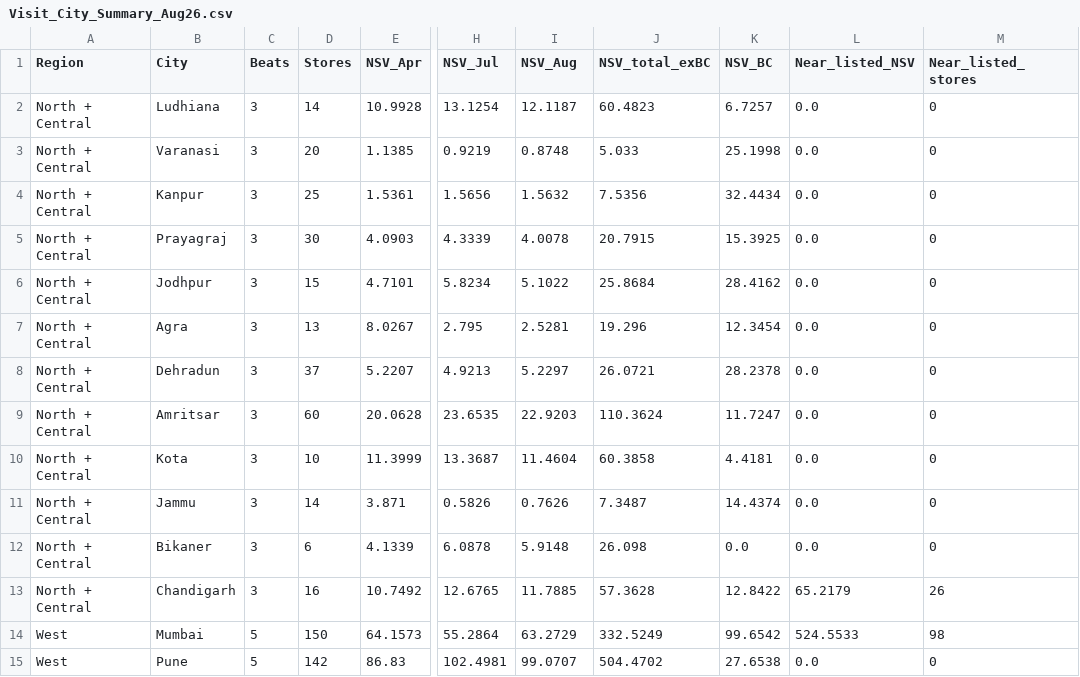
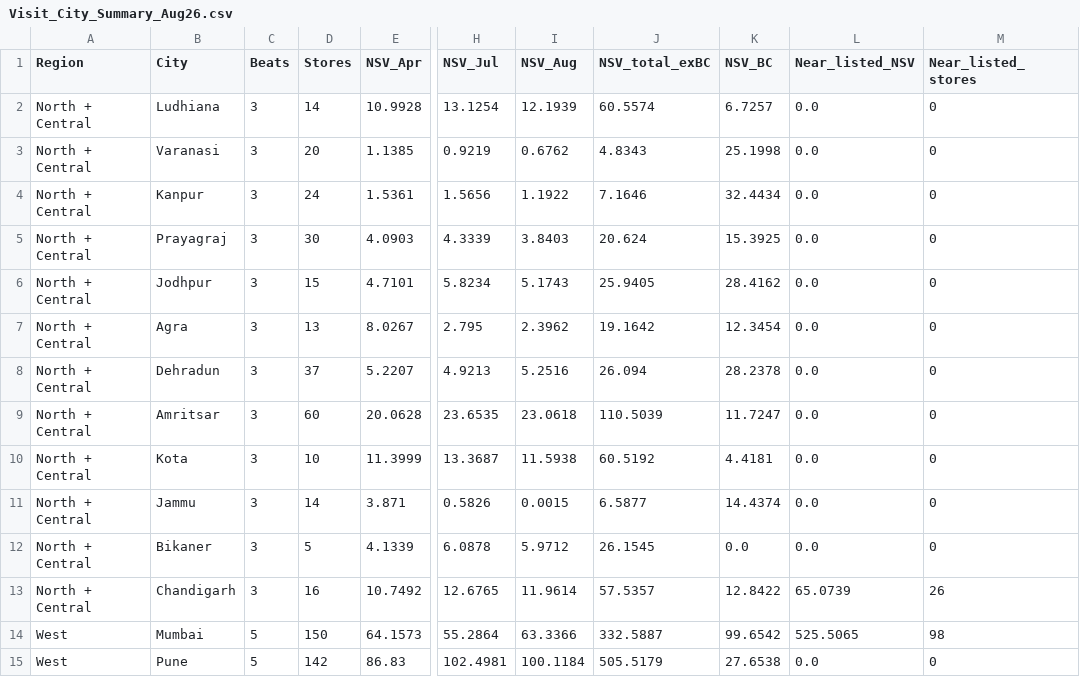
Before and after one commit to aswalsheshant-cell/mt-dashboard, a CSV file: data/nielsen/Visit_City_Summary_Aug26.csv, drawn as a sheet; only a part is shown, gaps mark what is left out; the diff covers the shown part only; the diff names each change by its address in the sheet, - before the commit and + after, or states it on an @@ line.

```diff
--- a/data/nielsen/Visit_City_Summary_Aug26.csv
+++ b/data/nielsen/Visit_City_Summary_Aug26.csv
-I2 (NSV_Aug): 12.1187
+I2 (NSV_Aug): 12.1939
-J2 (NSV_total_exBC): 60.4823
+J2 (NSV_total_exBC): 60.5574
-I3 (NSV_Aug): 0.8748
+I3 (NSV_Aug): 0.6762
-J3 (NSV_total_exBC): 5.033
+J3 (NSV_total_exBC): 4.8343
-D4 (Stores): 25
+D4 (Stores): 24
-I4 (NSV_Aug): 1.5632
+I4 (NSV_Aug): 1.1922
-J4 (NSV_total_exBC): 7.5356
+J4 (NSV_total_exBC): 7.1646
-I5 (NSV_Aug): 4.0078
+I5 (NSV_Aug): 3.8403
-J5 (NSV_total_exBC): 20.7915
+J5 (NSV_total_exBC): 20.624
-I6 (NSV_Aug): 5.1022
+I6 (NSV_Aug): 5.1743
-J6 (NSV_total_exBC): 25.8684
+J6 (NSV_total_exBC): 25.9405
-I7 (NSV_Aug): 2.5281
+I7 (NSV_Aug): 2.3962
-J7 (NSV_total_exBC): 19.296
+J7 (NSV_total_exBC): 19.1642
-I8 (NSV_Aug): 5.2297
+I8 (NSV_Aug): 5.2516
-J8 (NSV_total_exBC): 26.0721
+J8 (NSV_total_exBC): 26.094
-I9 (NSV_Aug): 22.9203
+I9 (NSV_Aug): 23.0618
-J9 (NSV_total_exBC): 110.3624
+J9 (NSV_total_exBC): 110.5039
-I10 (NSV_Aug): 11.4604
+I10 (NSV_Aug): 11.5938
-J10 (NSV_total_exBC): 60.3858
+J10 (NSV_total_exBC): 60.5192
-I11 (NSV_Aug): 0.7626
+I11 (NSV_Aug): 0.0015
-J11 (NSV_total_exBC): 7.3487
+J11 (NSV_total_exBC): 6.5877
-D12 (Stores): 6
+D12 (Stores): 5
-I12 (NSV_Aug): 5.9148
+I12 (NSV_Aug): 5.9712
-J12 (NSV_total_exBC): 26.098
+J12 (NSV_total_exBC): 26.1545
-I13 (NSV_Aug): 11.7885
+I13 (NSV_Aug): 11.9614
-J13 (NSV_total_exBC): 57.3628
+J13 (NSV_total_exBC): 57.5357
-L13 (Near_listed_NSV): 65.2179
+L13 (Near_listed_NSV): 65.0739
-I14 (NSV_Aug): 63.2729
+I14 (NSV_Aug): 63.3366
-J14 (NSV_total_exBC): 332.5249
+J14 (NSV_total_exBC): 332.5887
-L14 (Near_listed_NSV): 524.5533
+L14 (Near_listed_NSV): 525.5065
-I15 (NSV_Aug): 99.0707
+I15 (NSV_Aug): 100.1184
-J15 (NSV_total_exBC): 504.4702
+J15 (NSV_total_exBC): 505.5179
```
Also changed, not shown: 43 edited cells elsewhere in this file, PowerBI/SeedData/Masters/Store_City_Master_QC.csv, 19 other files.
